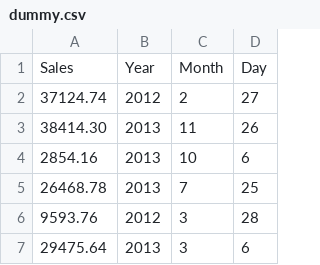
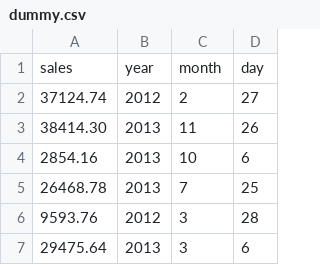
Before and after one commit to LDwhoRU/timeseries, a CSV file: dummy.csv, drawn as a sheet; only a part is shown; removed rows and columns are numbered as before the commit, all else as after; the diff names each change by its address in the sheet, - before the commit and + after, or states it on an @@ line.

Commit message:
Update dummy.csv

```diff
--- a/dummy.csv
+++ b/dummy.csv
-row 1: Sales | Year | Month | Day
+row 1: sales | year | month | day
```
